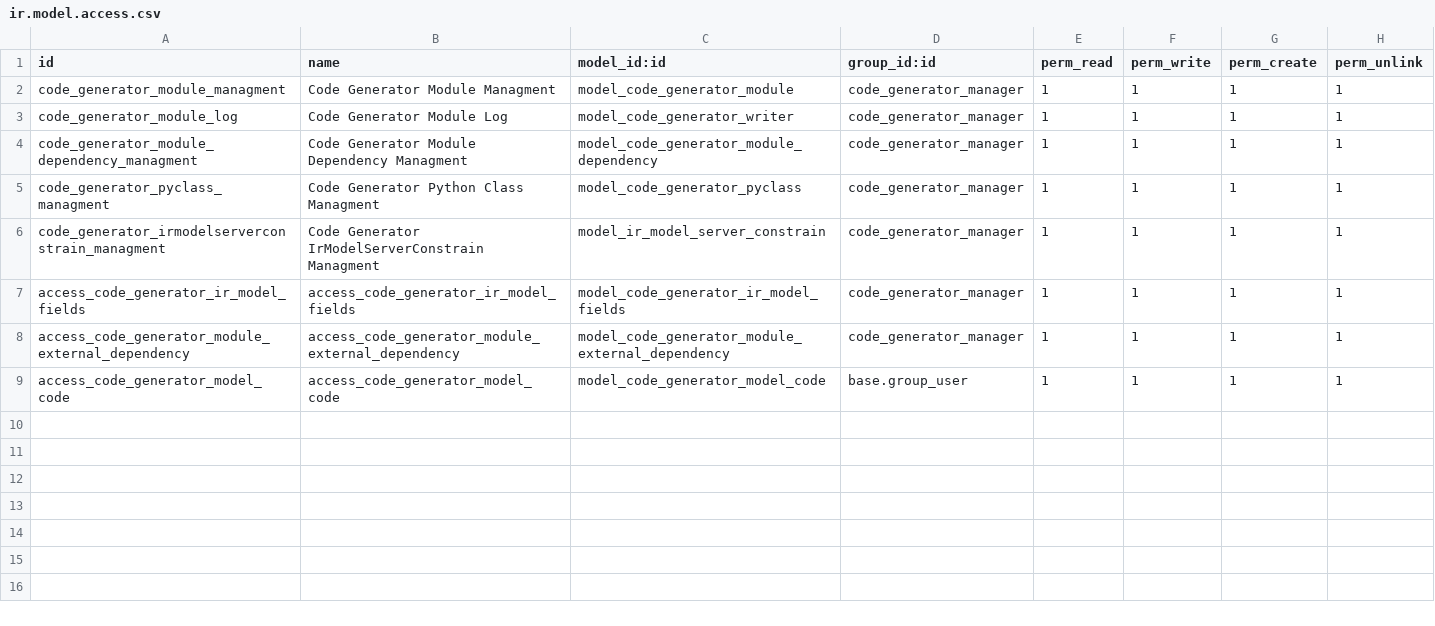
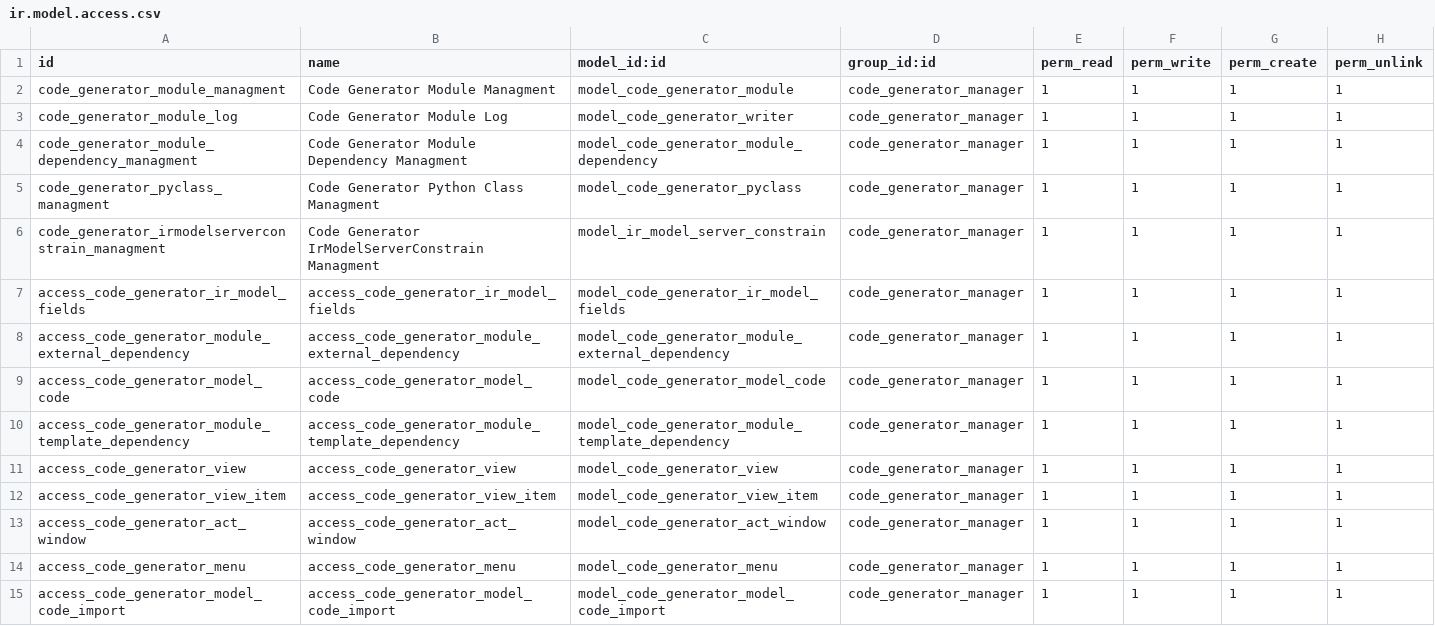
Before and after one commit to TechnoLibre/odoo-code-generator, a CSV file: code_generator/security/ir.model.access.csv, drawn as a sheet.

Commit message:
[ADD] code_generator: support copy module auto_backup - Copy xml web UI - Recreate cron xml from existing ir_cron - Support help - Support multi-view search, tree, form - Support header, body of form - Support server_action - Support act_window - Keep in memory the code - Support support generic menu, application with root menu, specific menu - Fix views wizard unique access security - Warning about store m2o_model when using search - Support icon from template to code_generator - For code generator, add logo of code_generator to template C - Fix TEMP module name, fix when running without template C - Move extractor view and extractor python module - Support header import file python code reader - Write manifest description and author support multiline string - Hide model attribute string when using default - Generate access and disable default access - Fix MODULE_NAME in hook - Fix csv access fetch correctly xml_id and add endline for csv file - Support i18n multi-lang with Plural-Forms - Support header license from module license - Support import os and keep variable short_name in manifest

```diff
--- a/code_generator/security/ir.model.access.csv
+++ b/code_generator/security/ir.model.access.csv
@@ -8,2 +8,8 @@ access_code_generator_ir_model_fields,access_code_generator_ir_model_fields,mode
 access_code_generator_module_external_dependency,access_code_generator_module_external_dependency,model_code_generator_module_external_dependency,code_generator_manager,1,1,1,1
-access_code_generator_model_code,access_code_generator_model_code,model_code_generator_model_code,base.group_user,1,1,1,1
+access_code_generator_model_code,access_code_generator_model_code,model_code_generator_model_code,code_generator_manager,1,1,1,1
+access_code_generator_module_template_dependency,access_code_generator_module_template_dependency,model_code_generator_module_template_dependency,code_generator_manager,1,1,1,1
+access_code_generator_view,access_code_generator_view,model_code_generator_view,code_generator_manager,1,1,1,1
+access_code_generator_view_item,access_code_generator_view_item,model_code_generator_view_item,code_generator_manager,1,1,1,1
+access_code_generator_act_window,access_code_generator_act_window,model_code_generator_act_window,code_generator_manager,1,1,1,1
+access_code_generator_menu,access_code_generator_menu,model_code_generator_menu,code_generator_manager,1,1,1,1
+access_code_generator_model_code_import,access_code_generator_model_code_import,model_code_generator_model_code_import,code_generator_manager,1,1,1,1
```
Also changed, not shown: 10 other files.
